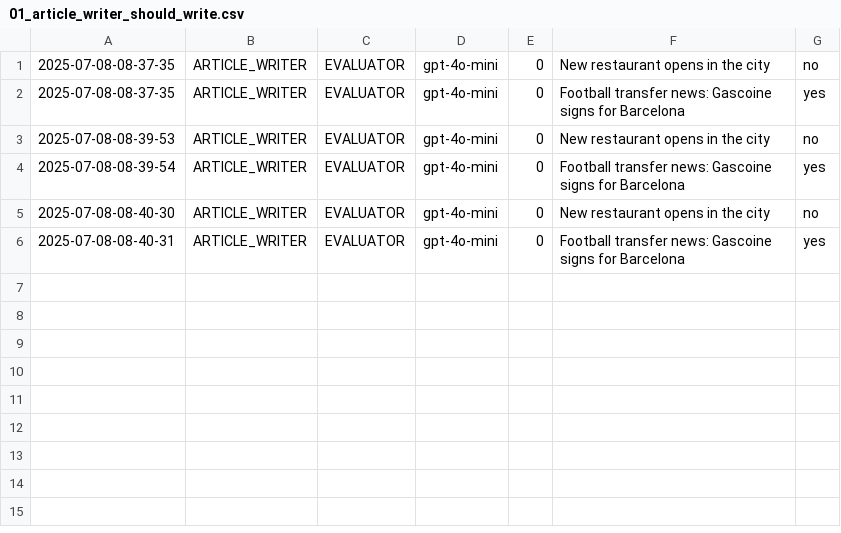
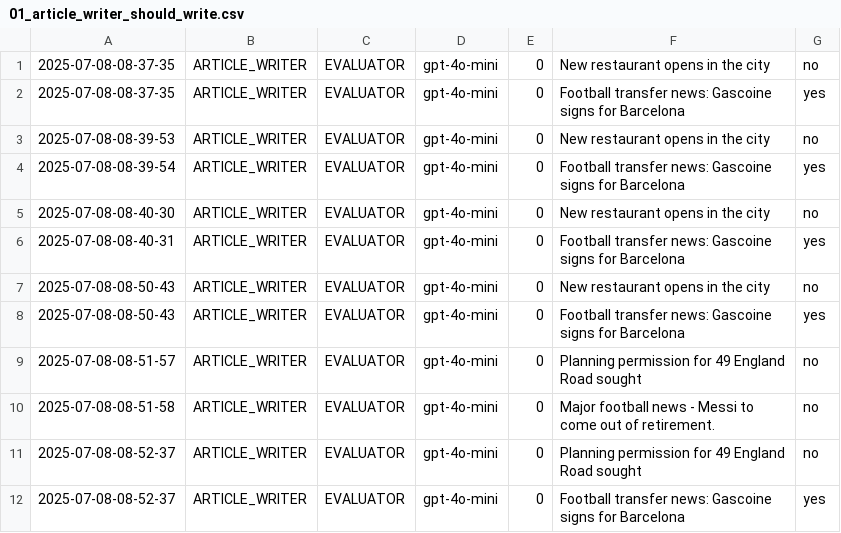
Before and after one commit to Python-Test-Engineer/llm-evaluation-framework, a CSV file: src/case_study/01_article_writer_should_write.csv, drawn as a sheet; the diff names each change by its address in the sheet, - before the commit and + after, or states it on an @@ line.

```diff
--- a/src/case_study/01_article_writer_should_write.csv
+++ b/src/case_study/01_article_writer_should_write.csv
+row 7: 2025-07-08-08-50-43 | ARTICLE_WRITER | EVALUATOR | gpt-4o-mini | 0 | New restaurant opens in the city | no
+row 8: 2025-07-08-08-50-43 | ARTICLE_WRITER | EVALUATOR | gpt-4o-mini | 0 | Football transfer news: Gascoine signs for Barcelona | yes
+row 9: 2025-07-08-08-51-57 | ARTICLE_WRITER | EVALUATOR | gpt-4o-mini | 0 | Planning permission for 49 England Road sought | no
+row 10: 2025-07-08-08-51-58 | ARTICLE_WRITER | EVALUATOR | gpt-4o-mini | 0 | Major football news - Messi to come out of retirement. | no
+row 11: 2025-07-08-08-52-37 | ARTICLE_WRITER | EVALUATOR | gpt-4o-mini | 0 | Planning permission for 49 England Road sought | no
+row 12: 2025-07-08-08-52-37 | ARTICLE_WRITER | EVALUATOR | gpt-4o-mini | 0 | Football transfer news: Gascoine signs for Barcelona | yes
```
Also changed, not shown: src/case_study/02_article_writer_translate.csv, src/case_study/03_article_writer_expand.csv, 2 other files.
